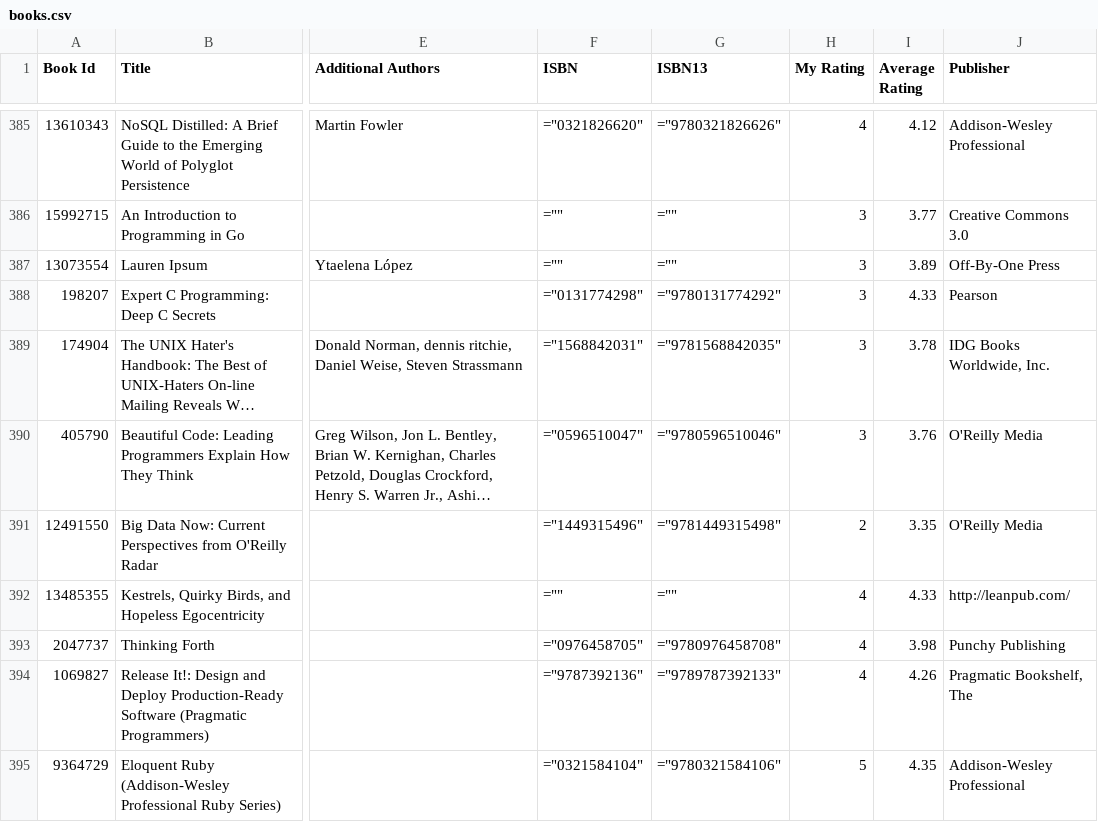
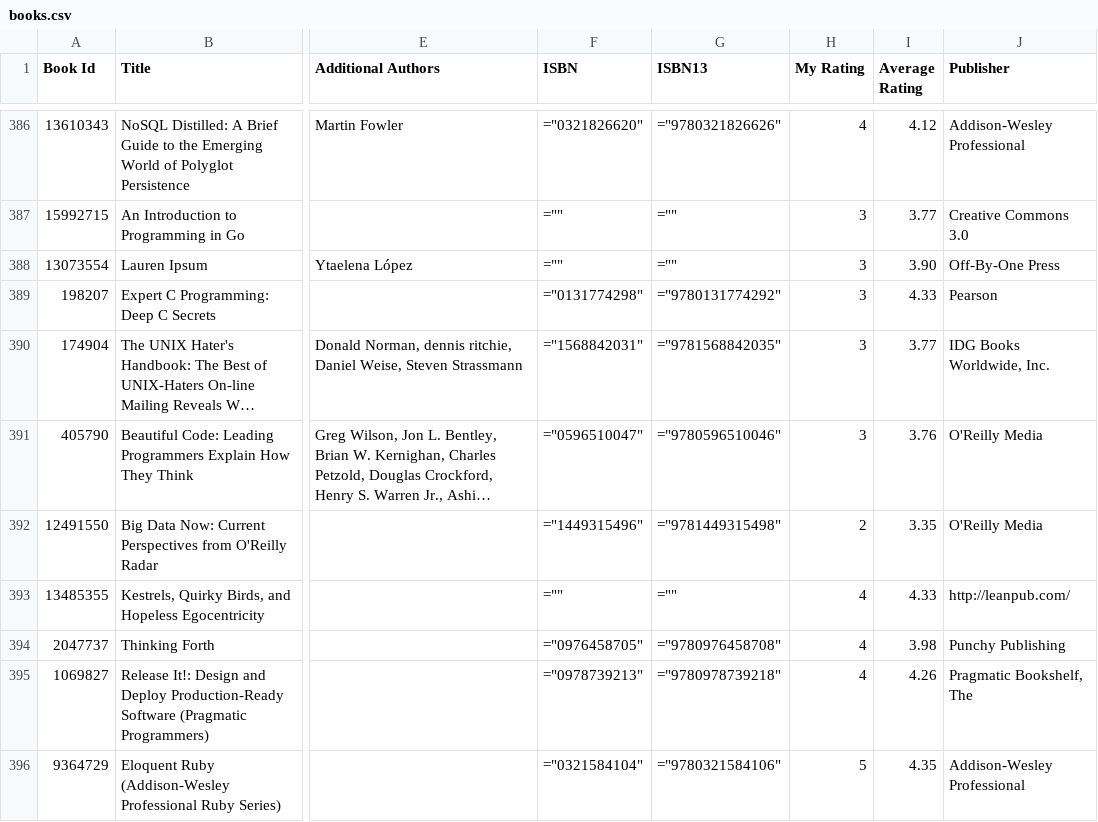
Before and after one commit to ananthakumaran/ananthakumaran.github.com, a CSV file: books.csv, drawn as a sheet; only a part is shown, gaps mark what is left out; long unchanged cells end in …; addresses are those after the commit; the diff covers the shown part only; the diff names each change by its address in the sheet, - before the commit and + after, or states it on an @@ line.

```diff
--- a/books.csv
+++ b/books.csv
-I388 (Average Rating): 3.89
+I388 (Average Rating): 3.90
-I390 (Average Rating): 3.78
+I390 (Average Rating): 3.77
-F395 (ISBN): ="9787392136"
+F395 (ISBN): ="0978739213"
-G395 (ISBN13): ="9789787392133"
+G395 (ISBN13): ="9780978739218"
```
Also changed, not shown: 1 added row and 61 edited cells elsewhere in this file, 3 other files.
